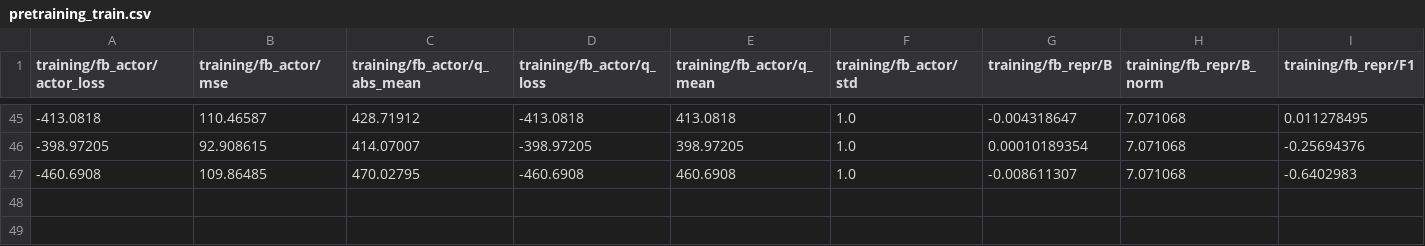
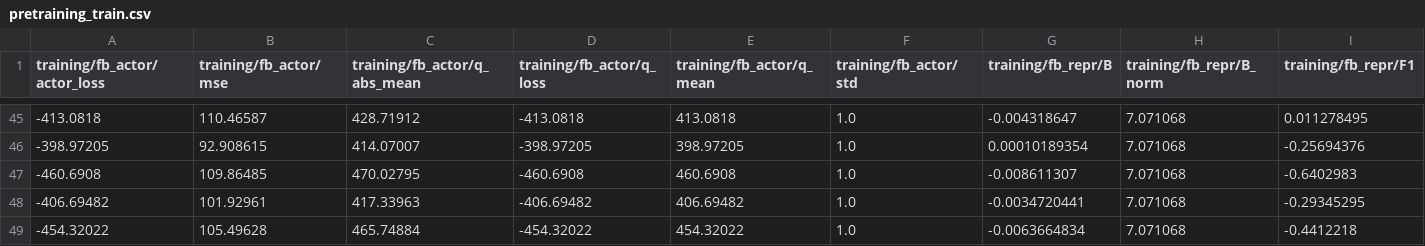
Before and after one commit to chongyi-zheng/infom, a CSV file: exp/debug/sd000_20250910_160134/pretraining_train.csv, drawn as a sheet; only a part is shown, gaps mark what is left out; rows hold the shown columns only; the diff names each change by its address in the sheet, - before the commit and + after, or states it on an @@ line.

```diff
--- a/exp/debug/sd000_20250910_160134/pretraining_train.csv
+++ b/exp/debug/sd000_20250910_160134/pretraining_train.csv
+row 48: -406.69482 | 101.92961 | 417.33963 | -406.69482 | 406.69482 | 1.0 | -0.0034720441 | 7.071068 | -0.29345295
+row 49: -454.32022 | 105.49628 | 465.74884 | -454.32022 | 454.32022 | 1.0 | -0.0063664834 | 7.071068 | -0.4412218
```
Also changed, not shown: exp/debug/sd000_20250910_154232/pretraining_train.csv, 5 other files.
